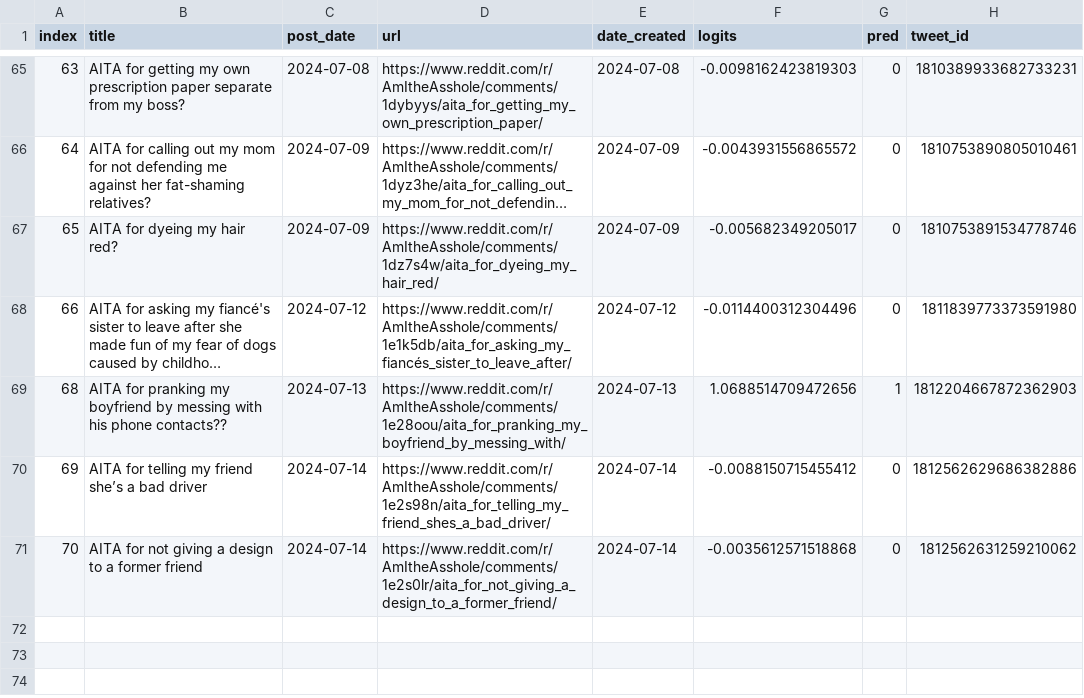
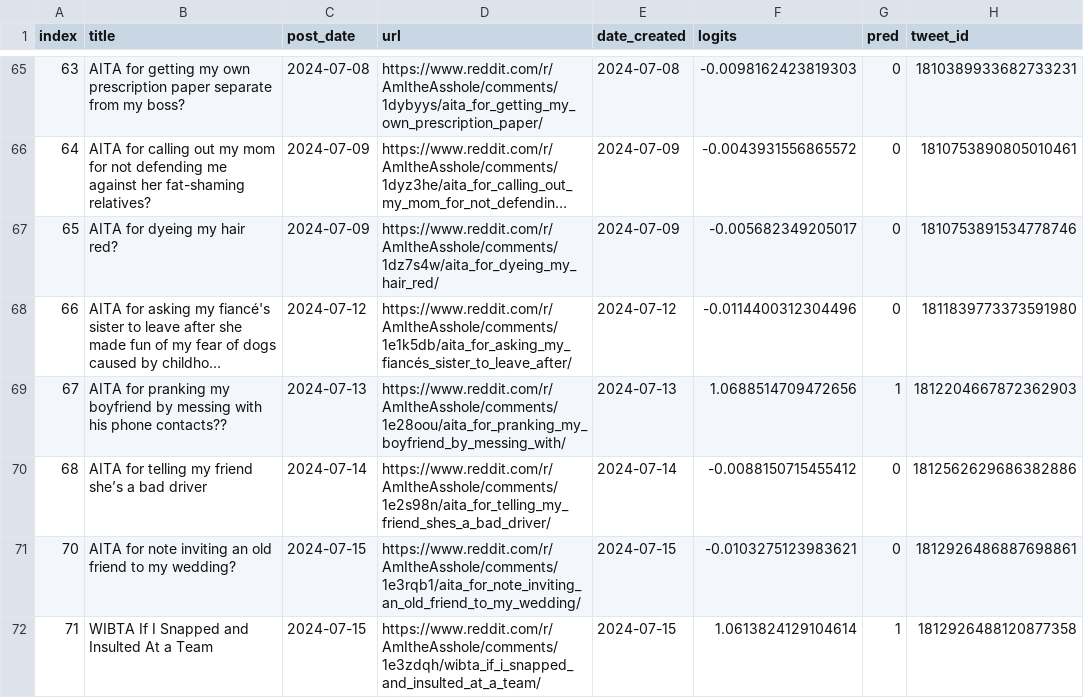
Before and after one commit to walkerped/aita_kaggle_app_tracking, a CSV file: app_tracking/prediction_sheets/unresolved_predictions.csv, drawn as a sheet; only a part is shown, gaps mark what is left out; long unchanged cells end in …; removed rows and columns are numbered as before the commit, all else as after; the diff names each change by its address in the sheet, - before the commit and + after, or states it on an @@ line.

Commit message:
kaggle update tracking sheets

```diff
--- a/app_tracking/prediction_sheets/unresolved_predictions.csv
+++ b/app_tracking/prediction_sheets/unresolved_predictions.csv
@@ column A (index) renumbered between rows 69 and 70 @@
-row 71: 70 | AITA for not giving a design to a former friend | 2024-07-14 | https://www.reddit.com/r/AmItheAsshole/comments/1e2s0lr/aita_for_not_giving_a_design_to_a_former_friend/ | 2024-07-14 | -0.0035612571518868 | 0 | 1812562631259210062
+row 71: 70 | AITA for note inviting an old friend to my wedding? | 2024-07-15 | https://www.reddit.com/r/AmItheAsshole/comments/1e3rqb1/aita_for_note_inviting_an_old_friend_to_my_wedding/ | 2024-07-15 | -0.0103275123983621 | 0 | 1812926486887698861
+row 72: 71 | WIBTA If I Snapped and Insulted At a Team | 2024-07-15 | https://www.reddit.com/r/AmItheAsshole/comments/1e3zdqh/wibta_if_i_snapped_and_insulted_at_a_team/ | 2024-07-15 | 1.0613824129104614 | 1 | 1812926488120877358
```
Also changed, not shown: 3 other files.
